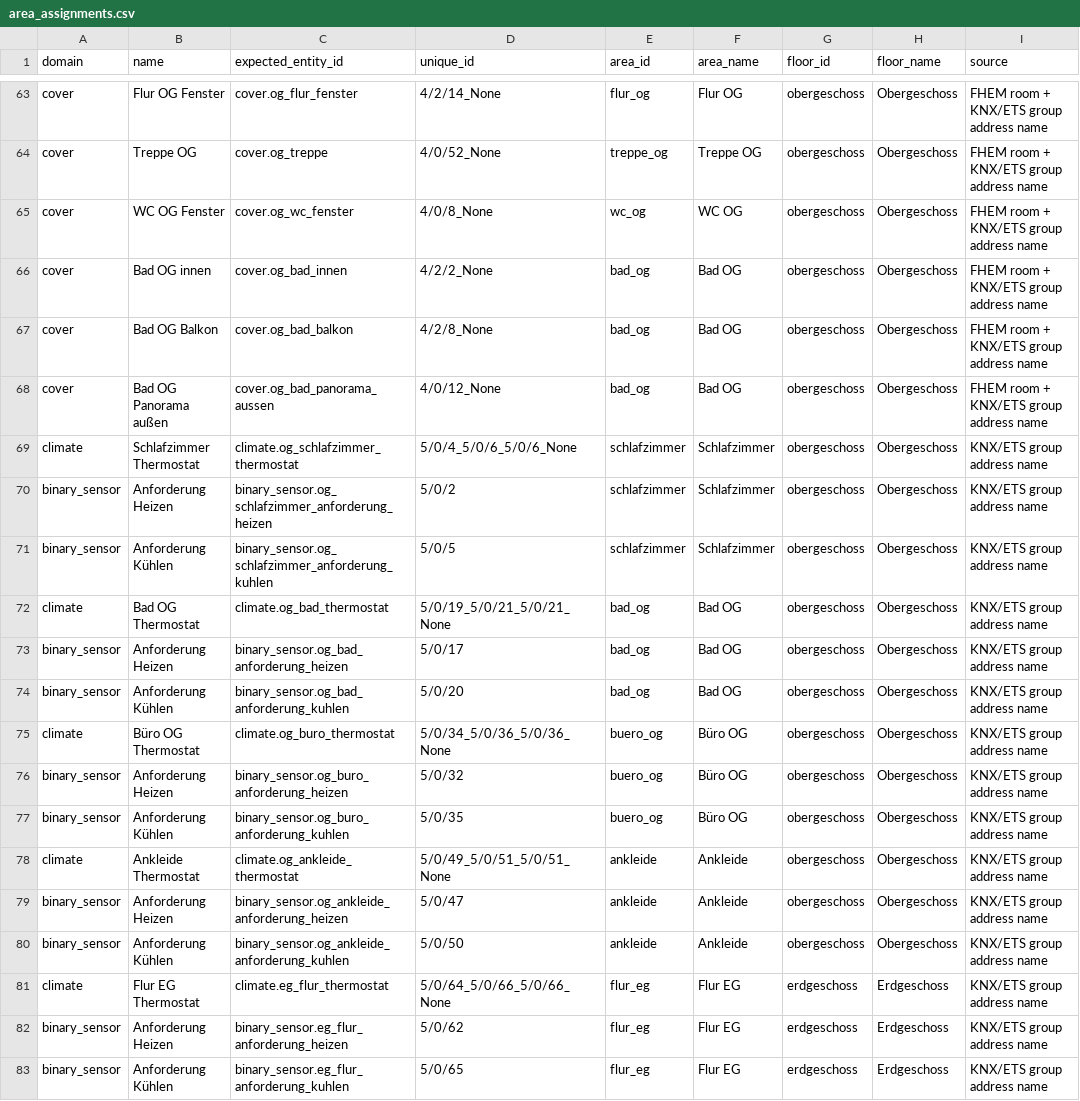
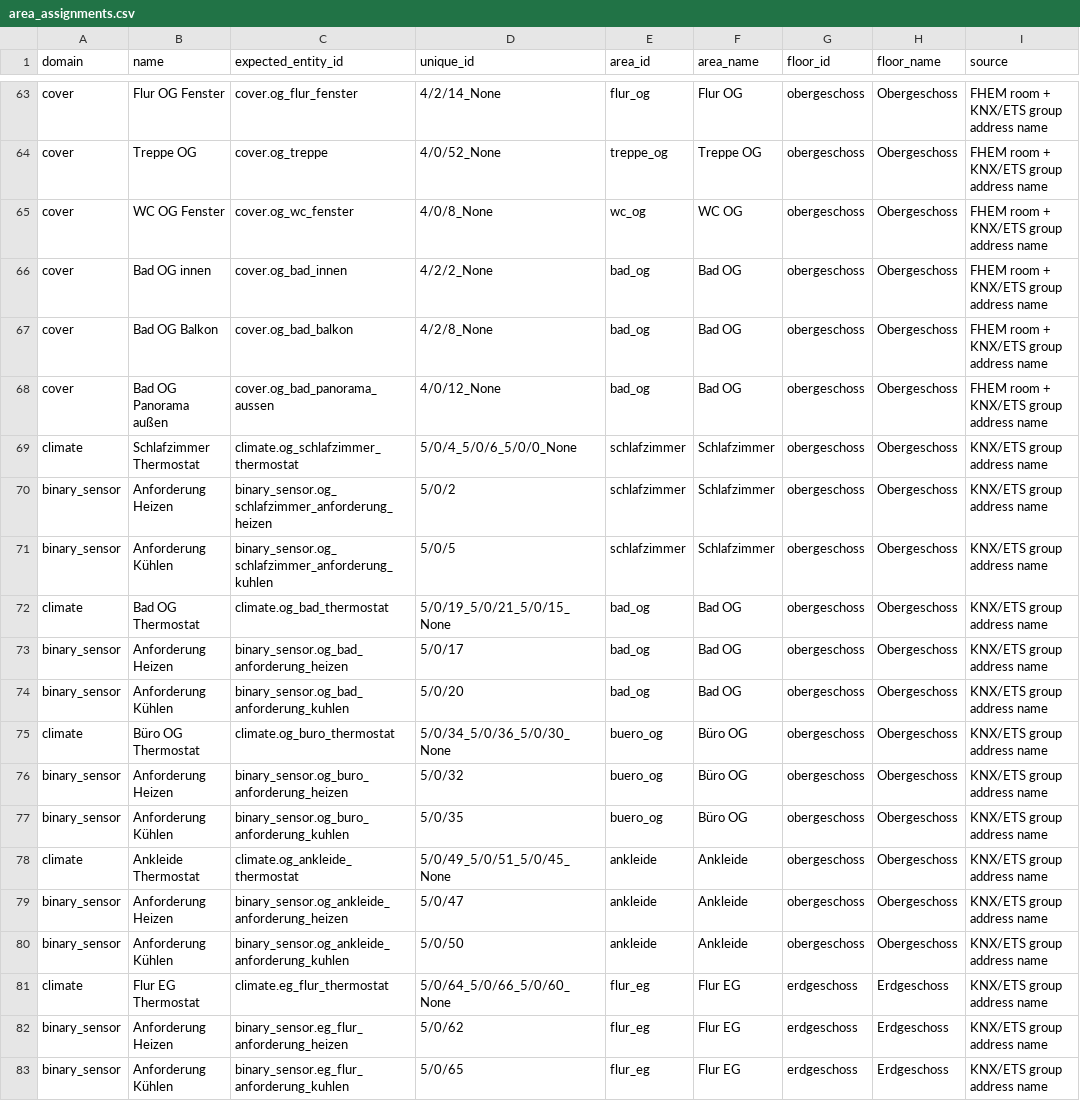
Before and after one commit to Yazracor/Home-Assistant-Config, a CSV file: area_assignments.csv, drawn as a sheet; only a part is shown, gaps mark what is left out; the diff covers the shown part only; the diff names each change by its address in the sheet, - before the commit and + after, or states it on an @@ line.

```diff
--- a/area_assignments.csv
+++ b/area_assignments.csv
-D69 (unique_id): 5/0/4_5/0/6_5/0/6_None
+D69 (unique_id): 5/0/4_5/0/6_5/0/0_None
-D72 (unique_id): 5/0/19_5/0/21_5/0/21_None
+D72 (unique_id): 5/0/19_5/0/21_5/0/15_None
-D75 (unique_id): 5/0/34_5/0/36_5/0/36_None
+D75 (unique_id): 5/0/34_5/0/36_5/0/30_None
-D78 (unique_id): 5/0/49_5/0/51_5/0/51_None
+D78 (unique_id): 5/0/49_5/0/51_5/0/45_None
-D81 (unique_id): 5/0/64_5/0/66_5/0/66_None
+D81 (unique_id): 5/0/64_5/0/66_5/0/60_None
```
Also changed, not shown: 13 edited cells elsewhere in this file, 1 other file.
